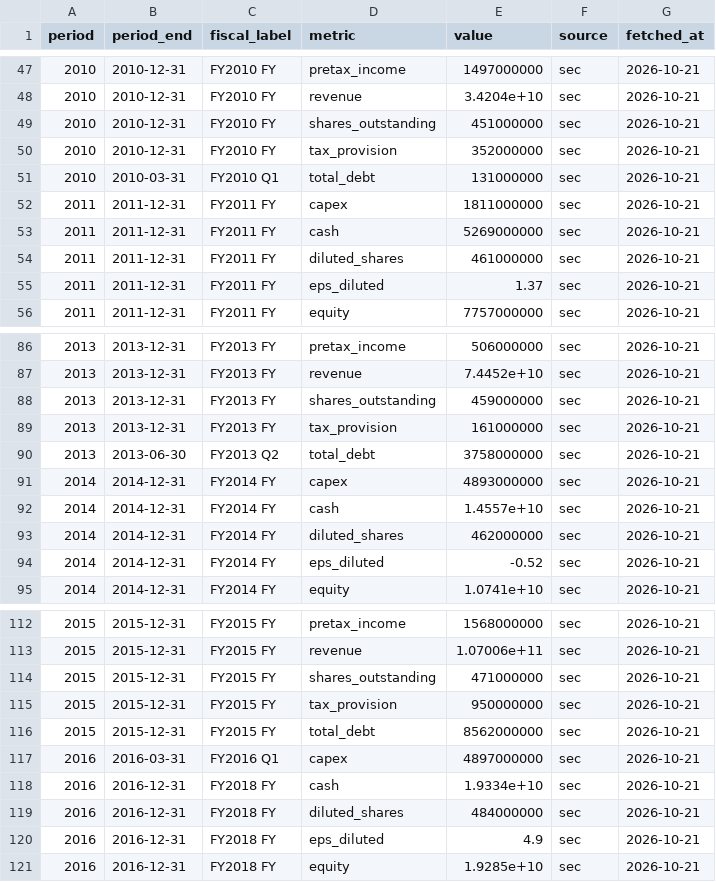
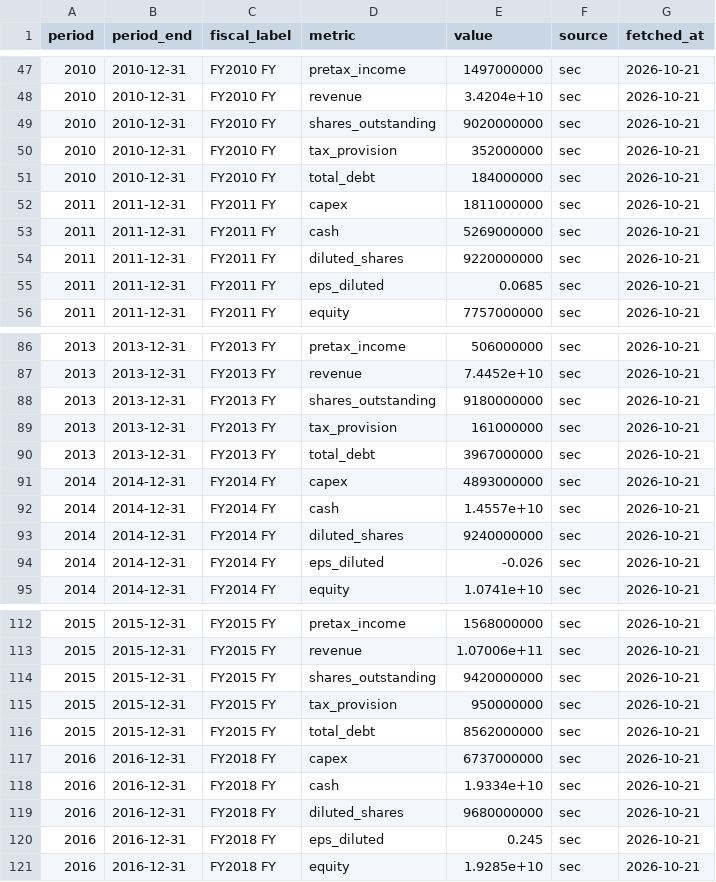
Before and after one commit to Antonis-Koutsoumpis/stock_valuation_watchlist, a CSV file: data/AMZN/annual.csv, drawn as a sheet; only a part is shown, gaps mark what is left out; the diff covers the shown part only.

Commit message:
Data update 2026-10-21

```diff
--- a/data/AMZN/annual.csv
+++ b/data/AMZN/annual.csv
@@ -48,9 +48,9 @@ period,period_end,fiscal_label,metric,value,source,fetched_at
 2010,2010-12-31,FY2010 FY,revenue,3.4204e+10,sec,2026-10-21
-2010,2010-12-31,FY2010 FY,shares_outstanding,451000000,sec,2026-10-21
+2010,2010-12-31,FY2010 FY,shares_outstanding,9020000000,sec,2026-10-21
 2010,2010-12-31,FY2010 FY,tax_provision,352000000,sec,2026-10-21
-2010,2010-03-31,FY2010 Q1,total_debt,131000000,sec,2026-10-21
+2010,2010-12-31,FY2010 FY,total_debt,184000000,sec,2026-10-21
 2011,2011-12-31,FY2011 FY,capex,1811000000,sec,2026-10-21
 2011,2011-12-31,FY2011 FY,cash,5269000000,sec,2026-10-21
-2011,2011-12-31,FY2011 FY,diluted_shares,461000000,sec,2026-10-21
-2011,2011-12-31,FY2011 FY,eps_diluted,1.37,sec,2026-10-21
+2011,2011-12-31,FY2011 FY,diluted_shares,9220000000,sec,2026-10-21
+2011,2011-12-31,FY2011 FY,eps_diluted,0.0685,sec,2026-10-21
 2011,2011-12-31,FY2011 FY,equity,7757000000,sec,2026-10-21
@@ -87,9 +87,9 @@ period,period_end,fiscal_label,metric,value,source,fetched_at
 2013,2013-12-31,FY2013 FY,revenue,7.4452e+10,sec,2026-10-21
-2013,2013-12-31,FY2013 FY,shares_outstanding,459000000,sec,2026-10-21
+2013,2013-12-31,FY2013 FY,shares_outstanding,9180000000,sec,2026-10-21
 2013,2013-12-31,FY2013 FY,tax_provision,161000000,sec,2026-10-21
-2013,2013-06-30,FY2013 Q2,total_debt,3758000000,sec,2026-10-21
+2013,2013-12-31,FY2013 FY,total_debt,3967000000,sec,2026-10-21
 2014,2014-12-31,FY2014 FY,capex,4893000000,sec,2026-10-21
 2014,2014-12-31,FY2014 FY,cash,1.4557e+10,sec,2026-10-21
-2014,2014-12-31,FY2014 FY,diluted_shares,462000000,sec,2026-10-21
-2014,2014-12-31,FY2014 FY,eps_diluted,-0.52,sec,2026-10-21
+2014,2014-12-31,FY2014 FY,diluted_shares,9240000000,sec,2026-10-21
+2014,2014-12-31,FY2014 FY,eps_diluted,-0.026,sec,2026-10-21
 2014,2014-12-31,FY2014 FY,equity,1.0741e+10,sec,2026-10-21
@@ -113,9 +113,9 @@ period,period_end,fiscal_label,metric,value,source,fetched_at
 2015,2015-12-31,FY2015 FY,revenue,1.07006e+11,sec,2026-10-21
-2015,2015-12-31,FY2015 FY,shares_outstanding,471000000,sec,2026-10-21
+2015,2015-12-31,FY2015 FY,shares_outstanding,9420000000,sec,2026-10-21
 2015,2015-12-31,FY2015 FY,tax_provision,950000000,sec,2026-10-21
 2015,2015-12-31,FY2015 FY,total_debt,8562000000,sec,2026-10-21
-2016,2016-03-31,FY2016 Q1,capex,4897000000,sec,2026-10-21
+2016,2016-12-31,FY2018 FY,capex,6737000000,sec,2026-10-21
 2016,2016-12-31,FY2018 FY,cash,1.9334e+10,sec,2026-10-21
-2016,2016-12-31,FY2018 FY,diluted_shares,484000000,sec,2026-10-21
-2016,2016-12-31,FY2018 FY,eps_diluted,4.9,sec,2026-10-21
+2016,2016-12-31,FY2018 FY,diluted_shares,9680000000,sec,2026-10-21
+2016,2016-12-31,FY2018 FY,eps_diluted,0.245,sec,2026-10-21
 2016,2016-12-31,FY2018 FY,equity,1.9285e+10,sec,2026-10-21
```
Also changed, not shown: 7 removed rows and 56 edited cells elsewhere in this file, data/AMZN/daily.csv, data/AMZN/quarterly.csv, 1 other file.
